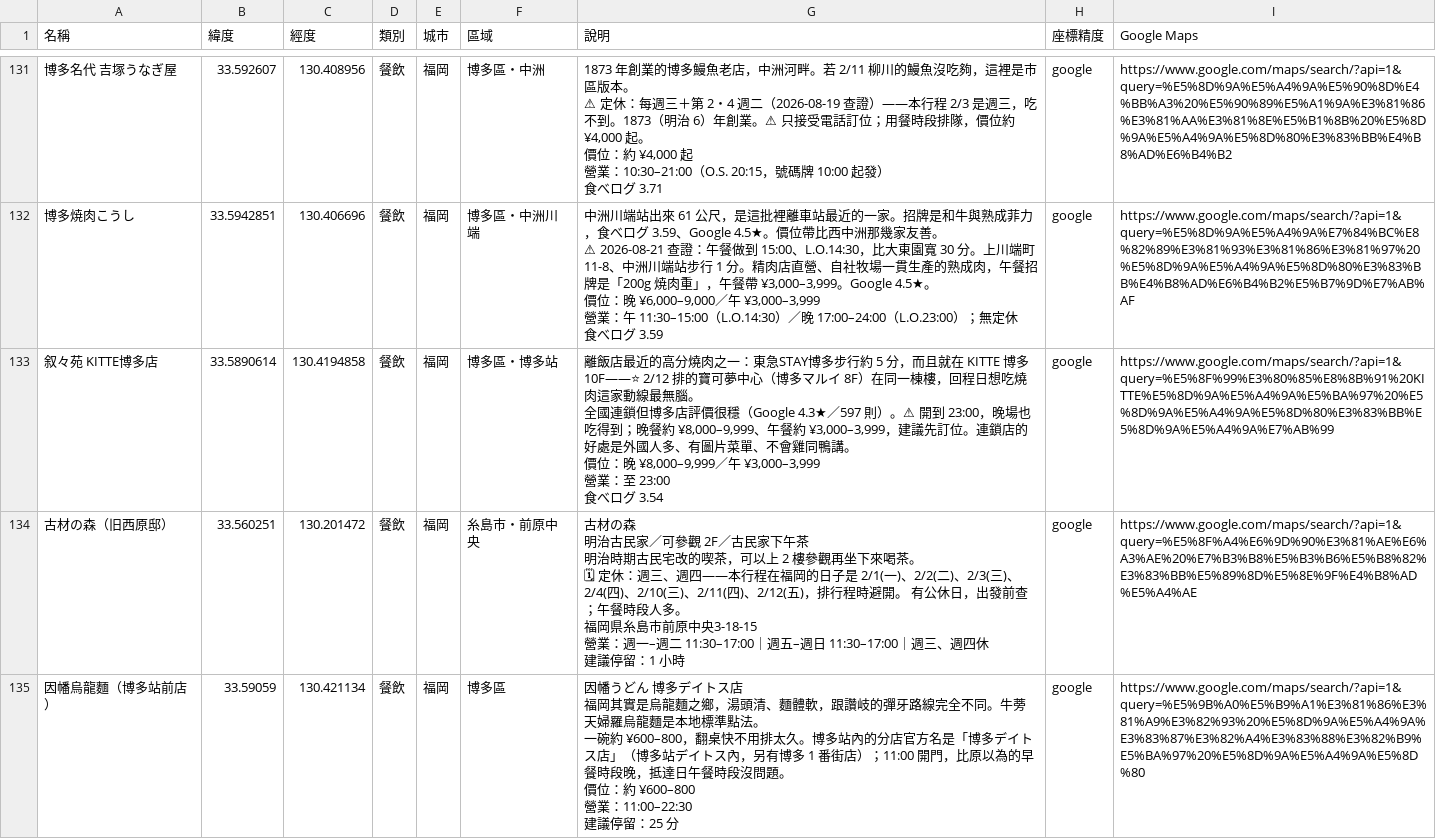
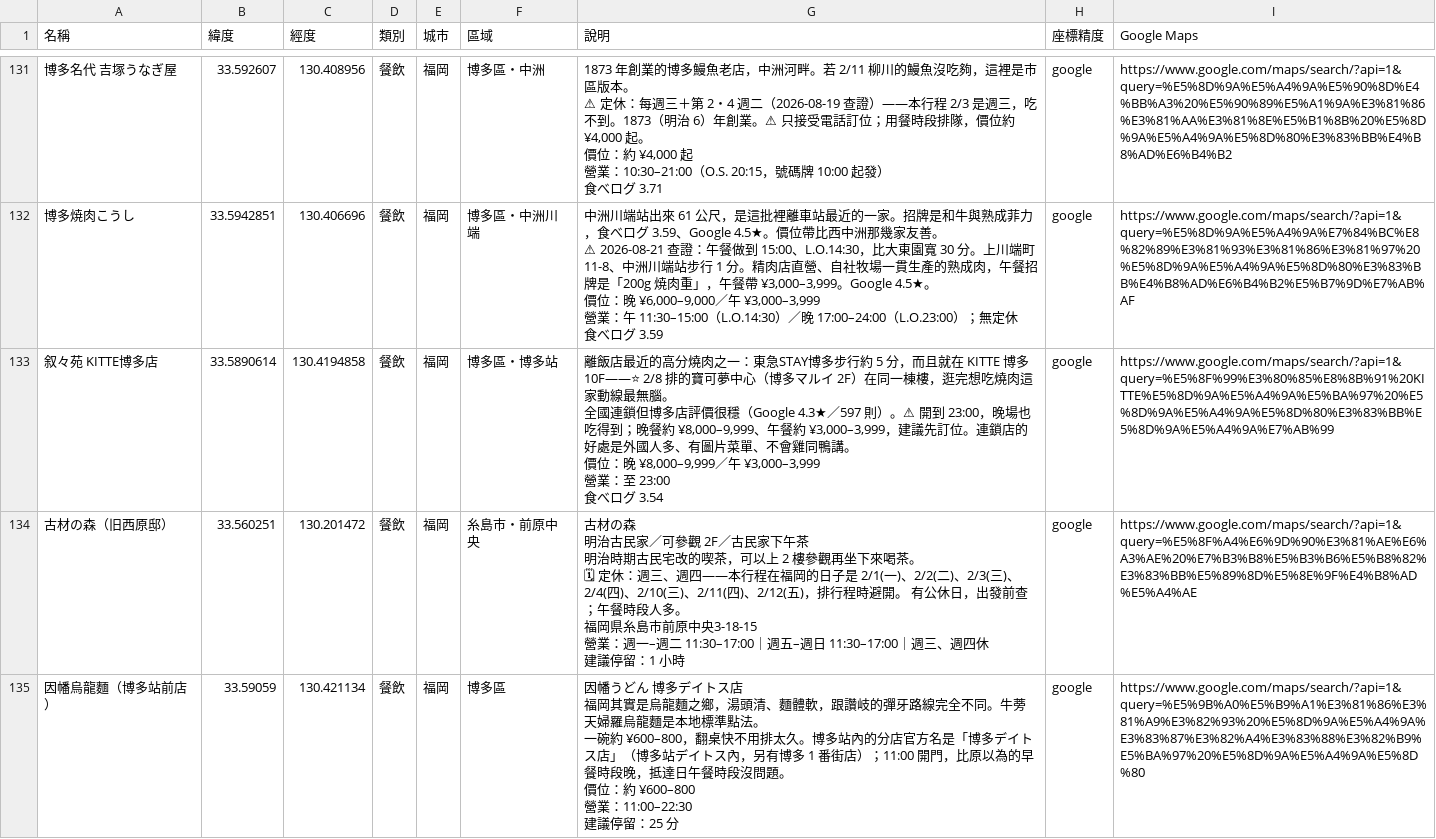
Before and after one commit to Archer8685/fukuoka, a CSV file: export/mymaps_06_food.csv, drawn as a sheet; only a part is shown, gaps mark what is left out; the diff names each change by its address in the sheet, - before the commit and + after, or states it on an @@ line.

```diff
--- a/export/mymaps_06_food.csv
+++ b/export/mymaps_06_food.csv
-G133 (說明): …博多 10F——⭐ 2/12 排的寶可夢中心（博多マルイ 8F）在同一棟樓，回程日想吃燒肉…
+G133 (說明): …博多 10F——⭐ 2/8 排的寶可夢中心（博多マルイ 2F）在同一棟樓，逛完想吃燒肉…
```
Also changed, not shown: export/mymaps_03_anime.csv, export/mymaps_all.csv, 10 other files.
